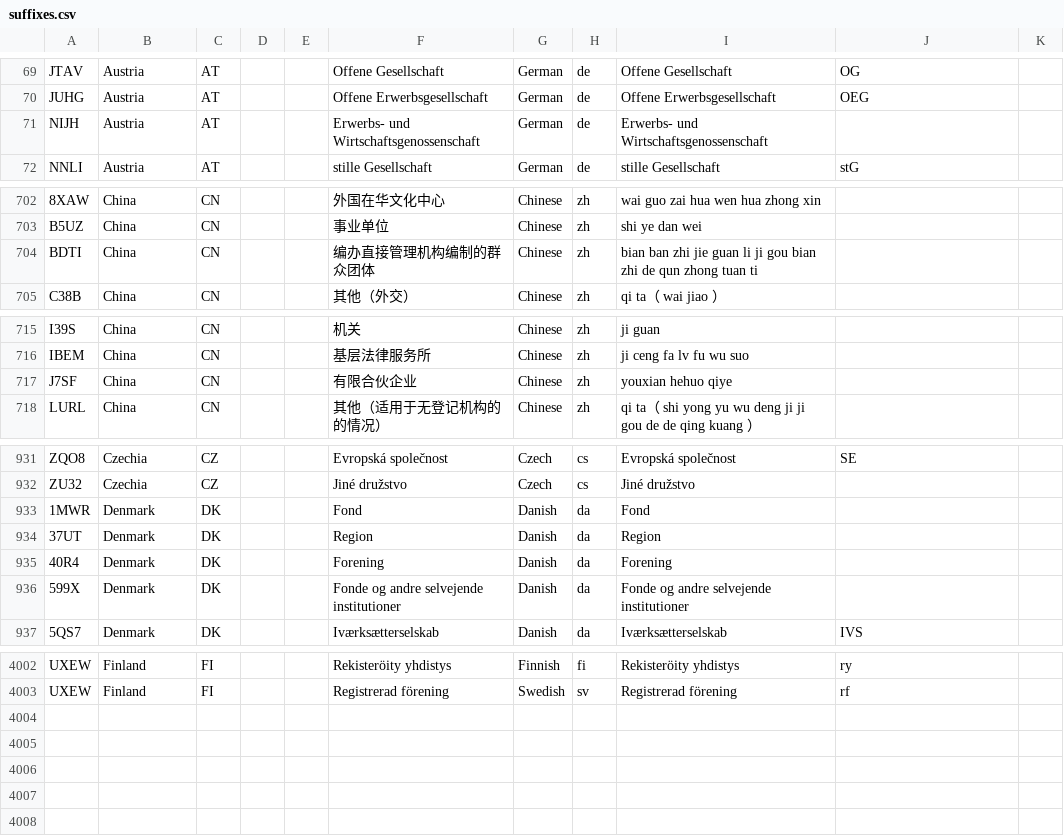
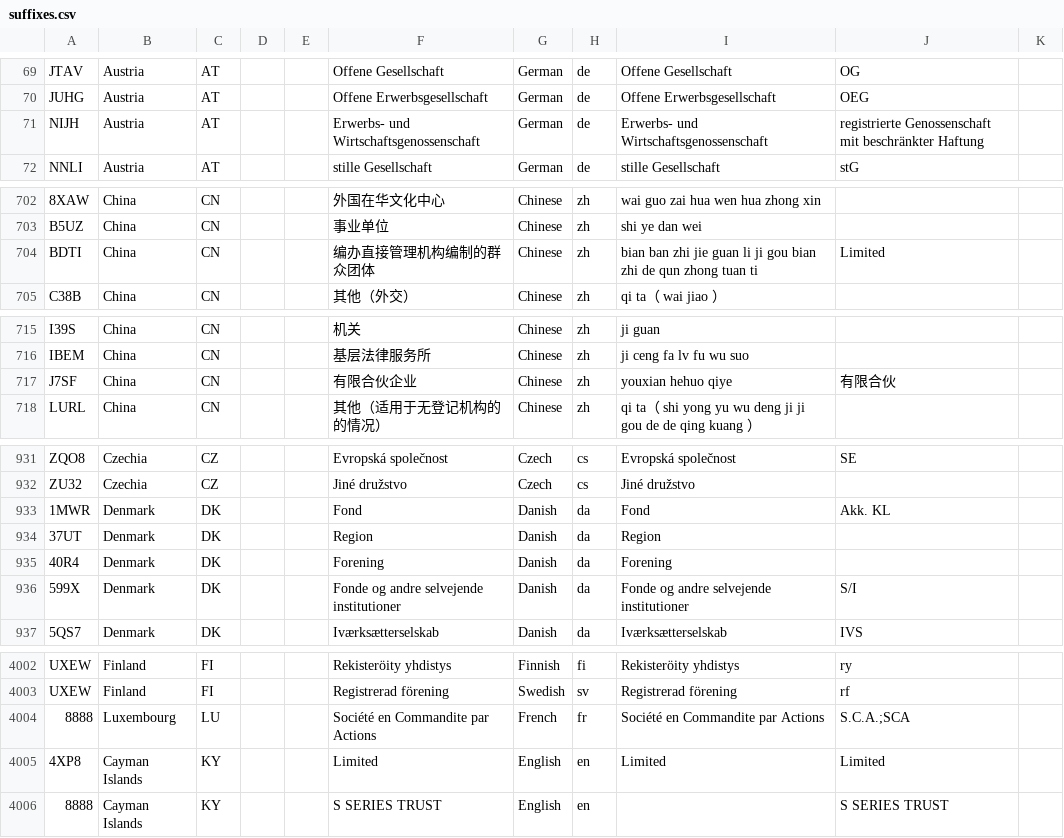
Before and after one commit to nazimkov/legalsuffix, a CSV file: src/legalsuffix/data/suffixes.csv, drawn as a sheet; only a part is shown, gaps mark what is left out; the diff covers the shown part only; the diff names each change by its address in the sheet, - before the commit and + after, or states it on an @@ line.

```diff
--- a/src/legalsuffix/data/suffixes.csv
+++ b/src/legalsuffix/data/suffixes.csv
-J71: (empty)
+J71: registrierte Genossenschaft mit beschränkter Haftung
-J704: (empty)
+J704: Limited
-J717: (empty)
+J717: 有限合伙
-J933: (empty)
+J933: Akk. KL
-J936: (empty)
+J936: S/I
+row 4004: 8888 | Luxembourg | LU |  |  | Société en Commandite par Actions | French | fr | Société en Commandite par Actions | S.C.A.;SCA
+row 4005: 4XP8 | Cayman Islands | KY |  |  | Limited | English | en | Limited | Limited
+row 4006: 8888 | Cayman Islands | KY |  |  | S SERIES TRUST | English | en |  | S SERIES TRUST
```
Also changed, not shown: 9 edited cells elsewhere in this file, docs/extra-elf-codes.csv, 35 other files.
